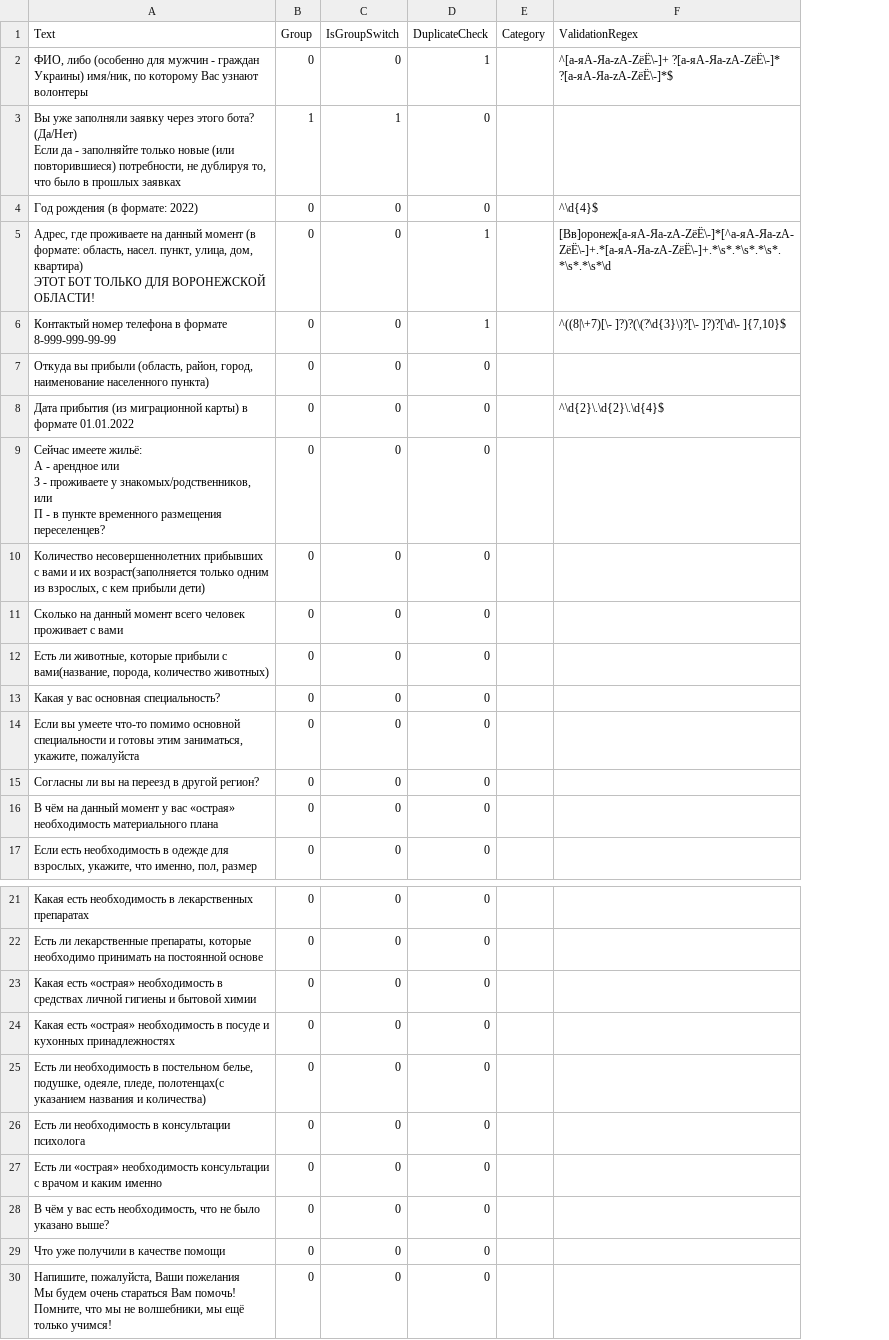
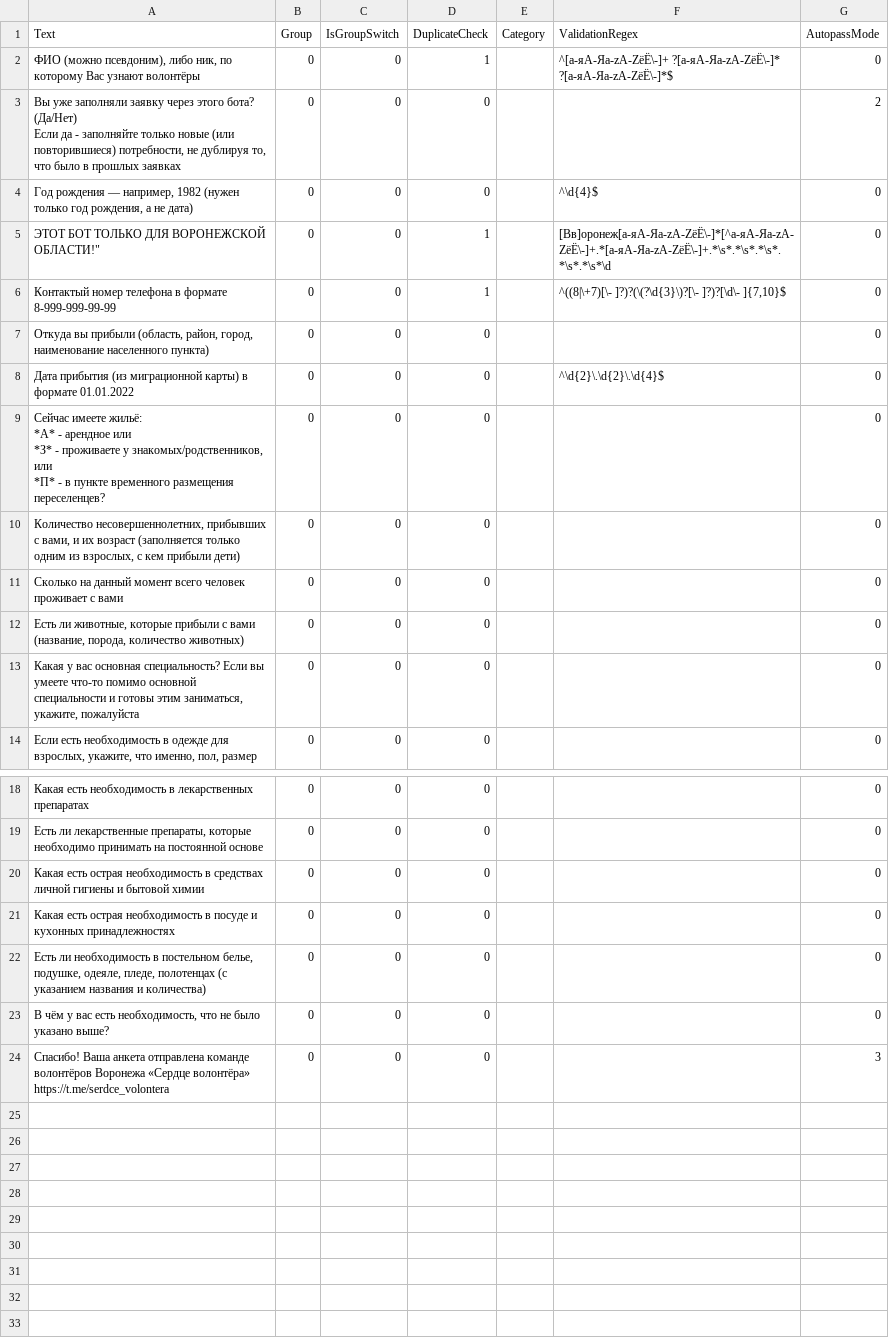
Before and after one commit to kenoma/Refugee.Questionnaire, a CSV file: questions/ref-9036.csv, drawn as a sheet; only a part is shown, gaps mark what is left out; removed rows and columns are numbered as before the commit, all else as after; ↵ is a line break in a cell; the diff names each change by its address in the sheet, - before the commit and + after, or states it on an @@ line.

Commit message:
quest

```diff
--- a/questions/ref-9036.csv
+++ b/questions/ref-9036.csv
+column G (AutopassMode), rows 2-14: 0 | 2 | 0 | 0 | 0 | 0 | 0 | 0 | 0 | 0 | 0 | 0 | 0; rows 18-24: 0 | 0 | 0 | 0 | 0 | 0 | 3
-A2 (Text): ФИО, либо (особенно для мужчин - граждан Украины) имя/ник, по которому Вас узнают волонтеры
+A2 (Text): ФИО (можно псевдоним), либо ник, по которому Вас узнают волонтёры
-B3 (Group): 1
+B3 (Group): 0
-C3 (IsGroupSwitch): 1
+C3 (IsGroupSwitch): 0
-A4 (Text): Год рождения (в формате: 2022)
+A4 (Text): Год рождения — например, 1982 (нужен только год рождения, а не дата)
-A5 (Text): Адрес, где проживаете на данный момент (в формате: область, насел. пункт, улица, дом, квартира) ↵ ЭТОТ БОТ ТОЛЬКО ДЛЯ ВОРОНЕЖСКОЙ ОБЛАСТИ!
+A5 (Text): ЭТОТ БОТ ТОЛЬКО ДЛЯ ВОРОНЕЖСКОЙ ОБЛАСТИ!"
-A9 (Text): …имеете жильё: ↵ А - арендное или ↵ З - проживаете у знакомых/родственников, или ↵ П - в…
+A9 (Text): …имеете жильё: ↵ *А* - арендное или ↵ *З* - проживаете у знакомых/родственников, или ↵ *П* - в…
-A10 (Text): Количество несовершеннолетних прибывших с вами и их возраст(заполняется только одним…
+A10 (Text): Количество несовершеннолетних, прибывших с вами, и их возраст (заполняется только одним…
-A12 (Text): …прибыли с вами(название, порода, количество…
+A12 (Text): …прибыли с вами (название, порода, количество…
-row 13: Какая у вас основная специальность? | 0 | 0 | 0
-A13 (Text): Если вы…
+A13 (Text): Какая у вас основная специальность? Если вы…
-row 15: Согласны ли вы на переезд в другой регион? | 0 | 0 | 0
-row 16: В чём на данный момент у вас «острая» необходимость материального плана | 0 | 0 | 0
-A20 (Text): Какая есть «острая» необходимость в…
+A20 (Text): Какая есть острая необходимость в…
-A21 (Text): Какая есть «острая» необходимость в…
+A21 (Text): Какая есть острая необходимость в…
-A22 (Text): …одеяле, пледе, полотенцах(с указанием названия…
+A22 (Text): …одеяле, пледе, полотенцах (с указанием названия…
-row 26: Есть ли необходимость в консультации психолога | 0 | 0 | 0
-row 27: Есть ли «острая» необходимость консультации с врачом и каким именно | 0 | 0 | 0
-row 29: Что уже получили в качестве помощи | 0 | 0 | 0
-A24 (Text): Напишите, пожалуйста, Ваши пожелания ↵ Мы будем очень стараться Вам помочь! ↵ Помните, что мы не волшебники, мы ещё только учимся!
+A24 (Text): Спасибо! Ваша анкета отправлена команде волонтёров Воронежа «Сердце волонтёра» https://t.me/serdce_volontera
```
Also changed, not shown: 1 other file.
